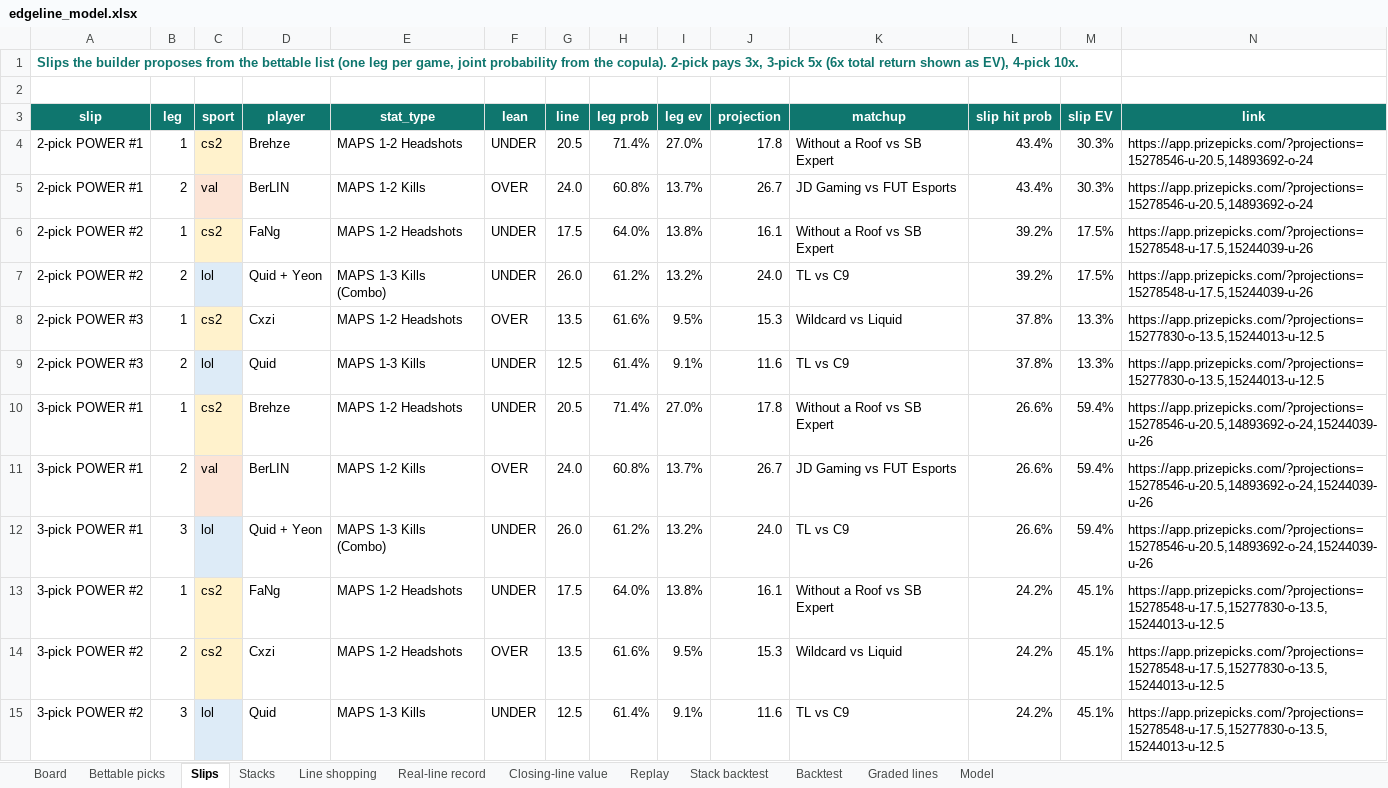
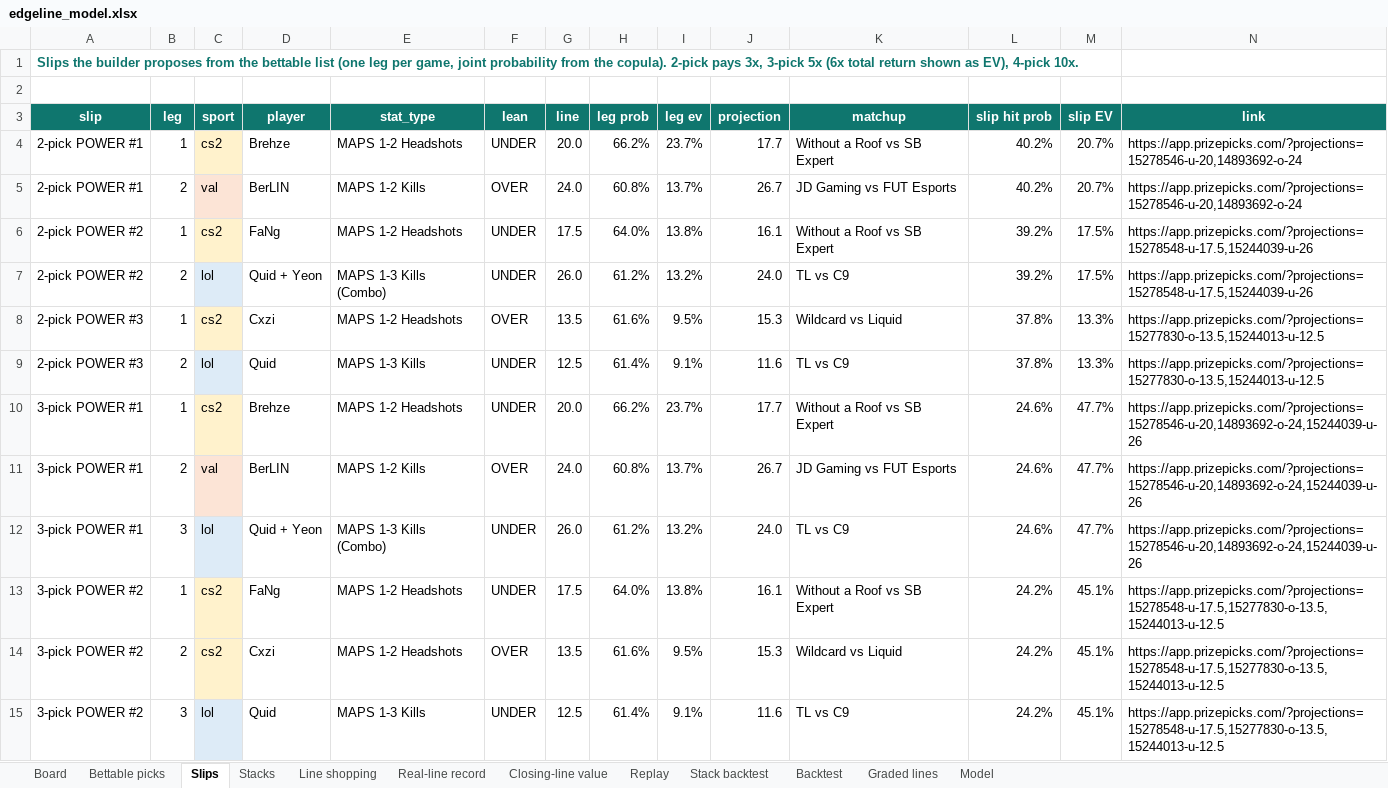
Before and after one commit to vppbuisiness-boop/onboardedagent, an Excel workbook: data/exports/edgeline_model.xlsx, sheet Slips, drawn as a sheet; only a part is shown; values as stored, in another font and other column widths than the file's, no borders; the diff covers the shown part only; the diff names each change by its address in the sheet, - before the commit and + after, or states it on an @@ line.

```diff
--- a/data/exports/edgeline_model.xlsx (sheet Slips)
+++ b/data/exports/edgeline_model.xlsx (sheet Slips)
-G4 (line): 20.5
+G4 (line): 20.0
-H4 (leg prob): 71.4%
+H4 (leg prob): 66.2%
-I4 (leg ev): 27.0%
+I4 (leg ev): 23.7%
-J4 (projection): 17.8
+J4 (projection): 17.7
-L4:L5 (slip hit prob): 43.4%
+L4:L5 (slip hit prob): 40.2%
-M4:M5 (slip EV): 30.3%
+M4:M5 (slip EV): 20.7%
-N4:N5 (link): https://app.prizepicks.com/?projections=15278546-u-20.5,14893692-o-24
+N4:N5 (link): https://app.prizepicks.com/?projections=15278546-u-20,14893692-o-24
-G10 (line): 20.5
+G10 (line): 20.0
-H10 (leg prob): 71.4%
+H10 (leg prob): 66.2%
-I10 (leg ev): 27.0%
+I10 (leg ev): 23.7%
-J10 (projection): 17.8
+J10 (projection): 17.7
-L10:L12 (slip hit prob): 26.6%
+L10:L12 (slip hit prob): 24.6%
-M10:M12 (slip EV): 59.4%
+M10:M12 (slip EV): 47.7%
-N10:N12 (link): https://app.prizepicks.com/?projections=15278546-u-20.5,14893692-o-24,15244039-u-26
+N10:N12 (link): https://app.prizepicks.com/?projections=15278546-u-20,14893692-o-24,15244039-u-26
```
Also changed, not shown: 2 added rows, 6 removed rows and 36 edited cells elsewhere in this sheet, sheet Board, sheet Graded lines, sheet Line shopping, sheet Stacks, sheet Bettable picks, sheet Closing-line value, 2 more sheets, 9 other files.
